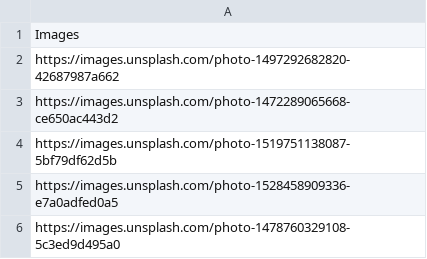
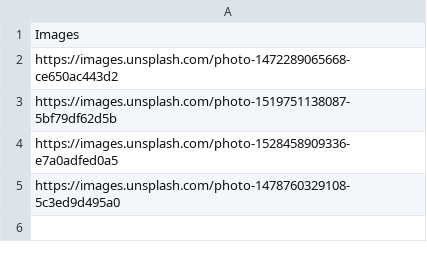
Before and after one commit to aleelatey/List-of-image-URLs, a CSV file: Files/Inspirational images.csv, drawn as a sheet; the diff names each change by its address in the sheet, - before the commit and + after, or states it on an @@ line.

Commit message:
Update Inspirational images.csv

```diff
--- a/Files/Inspirational images.csv
+++ b/Files/Inspirational images.csv
-row 2: https://images.unsplash.com/photo-1497292682820-42687987a662
```
